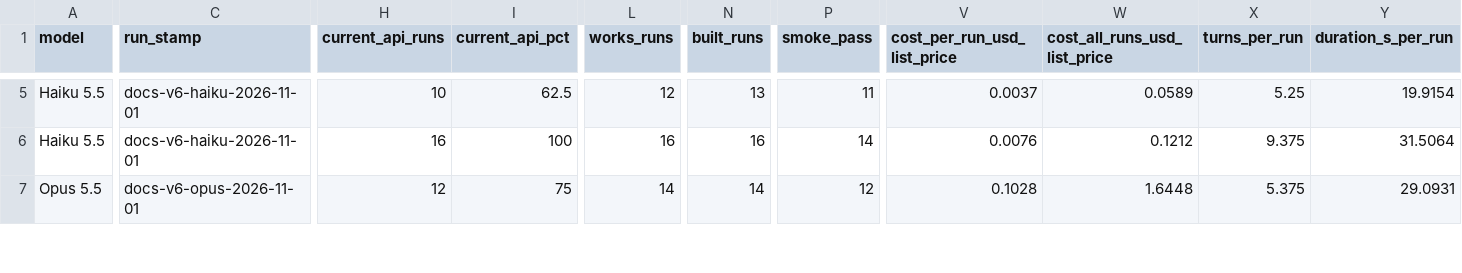
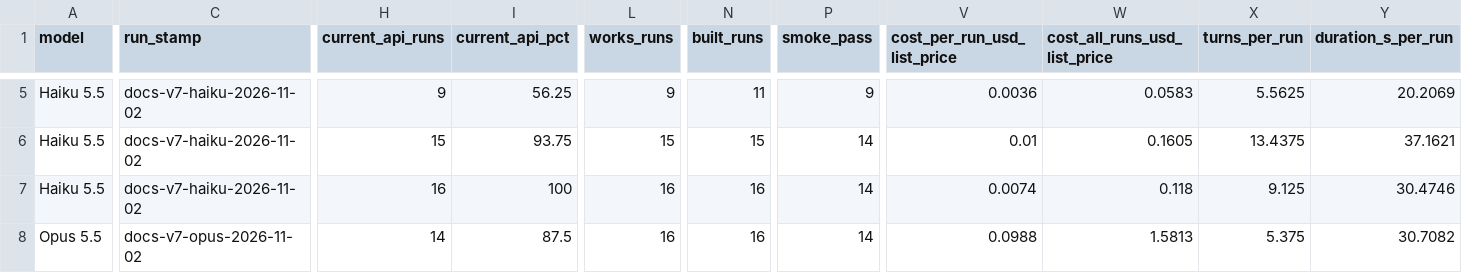
Before and after one commit to Hiper-AI/pinright, a CSV file: paper/kit/data/docs_by_model_arm.csv, drawn as a sheet; only a part is shown, gaps mark what is left out; addresses are those after the commit; rows hold the shown columns only; the diff covers the shown part only; the diff names each change by its address in the sheet, - before the commit and + after, or states it on an @@ line.

```diff
--- a/paper/kit/data/docs_by_model_arm.csv
+++ b/paper/kit/data/docs_by_model_arm.csv
-C5 (run_stamp): docs-v6-haiku-2026-11-01
+C5 (run_stamp): docs-v7-haiku-2026-11-02
-H5 (current_api_runs): 10
+H5 (current_api_runs): 9
-I5 (current_api_pct): 62.5
+I5 (current_api_pct): 56.25
-L5 (works_runs): 12
+L5 (works_runs): 9
-N5 (built_runs): 13
+N5 (built_runs): 11
-P5 (smoke_pass): 11
+P5 (smoke_pass): 9
-V5 (cost_per_run_usd_list_price): 0.0037
+V5 (cost_per_run_usd_list_price): 0.0036
-W5 (cost_all_runs_usd_list_price): 0.0589
+W5 (cost_all_runs_usd_list_price): 0.0583
-X5 (turns_per_run): 5.25
+X5 (turns_per_run): 5.5625
-Y5 (duration_s_per_run): 19.9154
+Y5 (duration_s_per_run): 20.2069
+row 6: Haiku 5.5 | docs-v7-haiku-2026-11-02 | 15 | 93.75 | 15 | 15 | 14 | 0.01 | 0.1605 | 13.4375 | 37.1621
-C7 (run_stamp): docs-v6-haiku-2026-11-01
+C7 (run_stamp): docs-v7-haiku-2026-11-02
-V7 (cost_per_run_usd_list_price): 0.0076
+V7 (cost_per_run_usd_list_price): 0.0074
-W7 (cost_all_runs_usd_list_price): 0.1212
+W7 (cost_all_runs_usd_list_price): 0.118
-X7 (turns_per_run): 9.375
+X7 (turns_per_run): 9.125
-Y7 (duration_s_per_run): 31.5064
+Y7 (duration_s_per_run): 30.4746
-C8 (run_stamp): docs-v6-opus-2026-11-01
+C8 (run_stamp): docs-v7-opus-2026-11-02
-H8 (current_api_runs): 12
+H8 (current_api_runs): 14
-I8 (current_api_pct): 75
+I8 (current_api_pct): 87.5
-L8 (works_runs): 14
+L8 (works_runs): 16
-N8 (built_runs): 14
+N8 (built_runs): 16
-P8 (smoke_pass): 12
+P8 (smoke_pass): 14
-V8 (cost_per_run_usd_list_price): 0.1028
+V8 (cost_per_run_usd_list_price): 0.0988
-W8 (cost_all_runs_usd_list_price): 1.6448
+W8 (cost_all_runs_usd_list_price): 1.5813
-Y8 (duration_s_per_run): 29.0931
+Y8 (duration_s_per_run): 30.7082
```
Also changed, not shown: 1 added row and 43 edited cells elsewhere in this file, paper/kit/data/agents_by_model_arm.csv, paper/kit/data/agents_by_task.csv, 2 other files.
